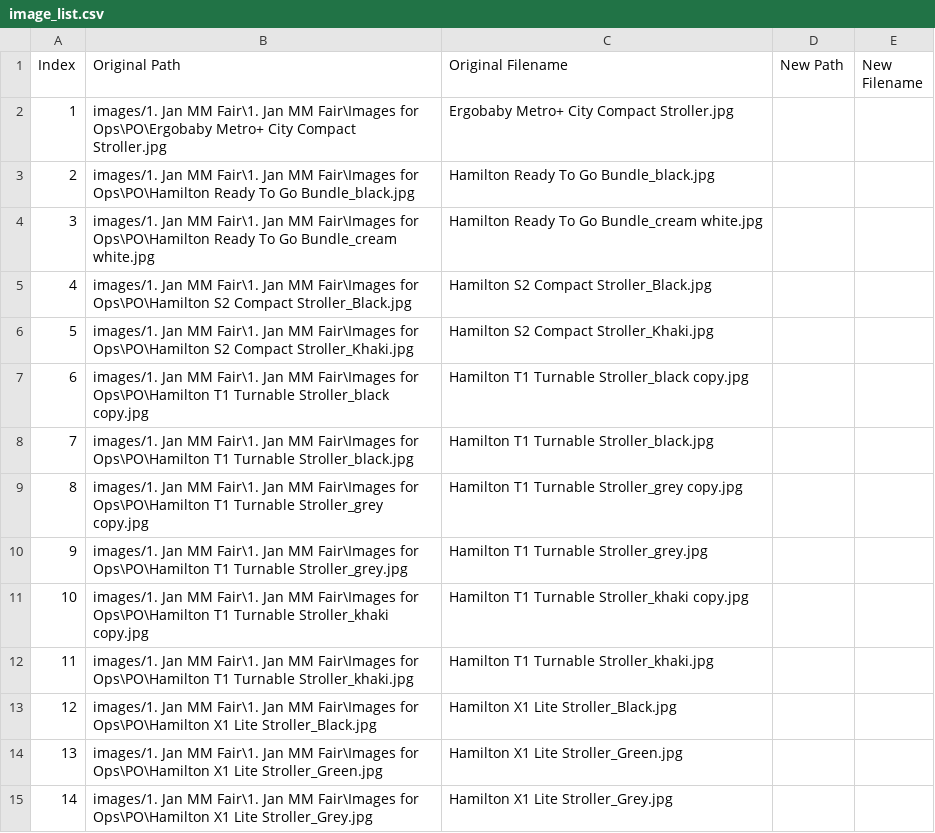
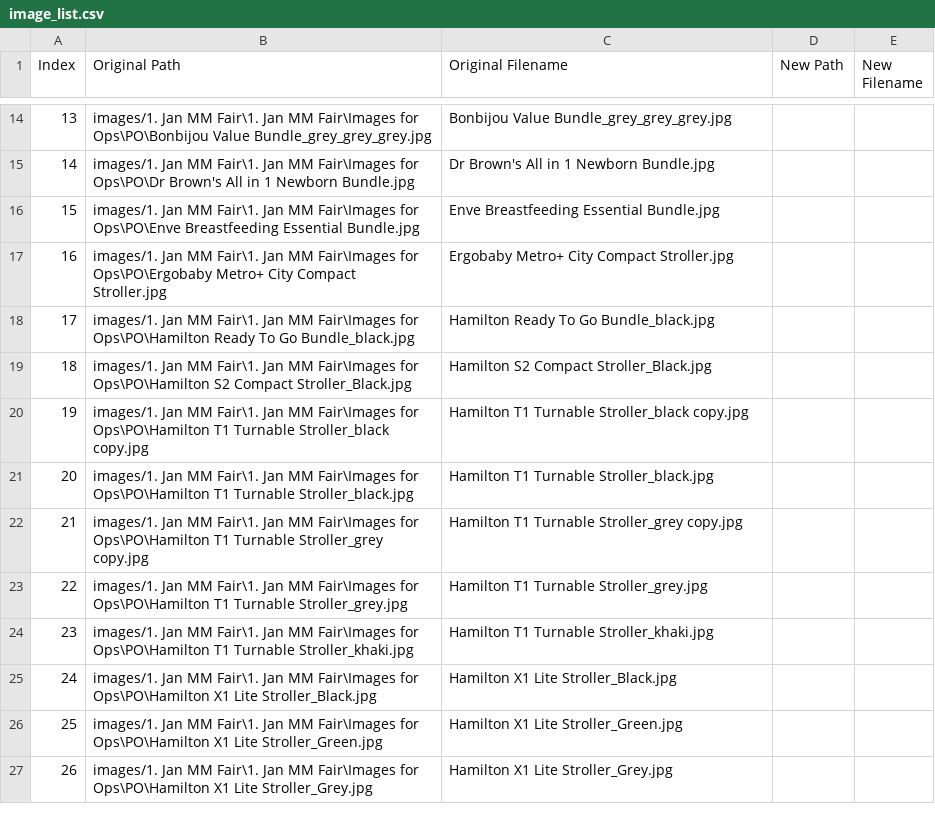
Before and after one commit to emonyao/fms-folder-taxonomy, a CSV file: output/image_list.csv, drawn as a sheet; only a part is shown, gaps mark what is left out; removed rows and columns are numbered as before the commit, all else as after; the diff covers the shown part only; the diff names each change by its address in the sheet, - before the commit and + after, or states it on an @@ line.

```diff
--- a/output/image_list.csv
+++ b/output/image_list.csv
+row 14: 13 | images/1. Jan MM Fair\1. Jan MM Fair\Images for Ops\PO\Bonbijou Value Bundle_grey_grey_grey.jpg | Bonbijou Value Bundle_grey_grey_grey.jpg
+row 15: 14 | images/1. Jan MM Fair\1. Jan MM Fair\Images for Ops\PO\Dr Brown's All in 1 Newborn Bundle.jpg | Dr Brown's All in 1 Newborn Bundle.jpg
+row 16: 15 | images/1. Jan MM Fair\1. Jan MM Fair\Images for Ops\PO\Enve Breastfeeding Essential Bundle.jpg | Enve Breastfeeding Essential Bundle.jpg
@@ column A (Index) renumbered from row 17 down @@
-row 4: 3 | images/1. Jan MM Fair\1. Jan MM Fair\Images for Ops\PO\Hamilton Ready To Go Bundle_cream white.jpg | Hamilton Ready To Go Bundle_cream white.jpg
-row 6: 5 | images/1. Jan MM Fair\1. Jan MM Fair\Images for Ops\PO\Hamilton S2 Compact Stroller_Khaki.jpg | Hamilton S2 Compact Stroller_Khaki.jpg
-row 11: 10 | images/1. Jan MM Fair\1. Jan MM Fair\Images for Ops\PO\Hamilton T1 Turnable Stroller_khaki copy.jpg | Hamilton T1 Turnable Stroller_khaki copy.jpg
```
Also changed, not shown: 21 added rows, 3 removed rows and 6 edited cells elsewhere in this file, 15 other files.
